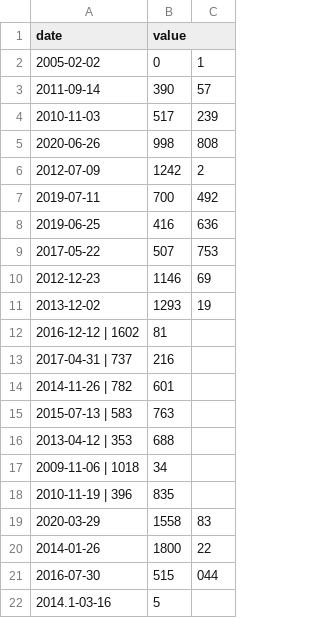
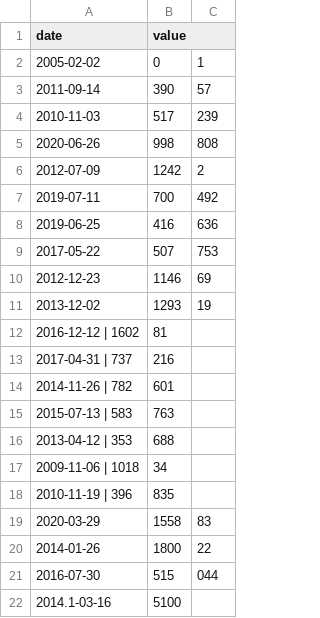
Before and after one commit to Houdaharit/cpp, a CSV file: module09/ex00/input.csv, drawn as a sheet.

```diff
--- a/module09/ex00/input.csv
+++ b/module09/ex00/input.csv
@@ -21,2 +21,2 @@ date,value
 2016-07-30 , 515,044
-2014.1-03-16,5
+2014.1-03-16,5100
```
Also changed, not shown: 2 other files.
